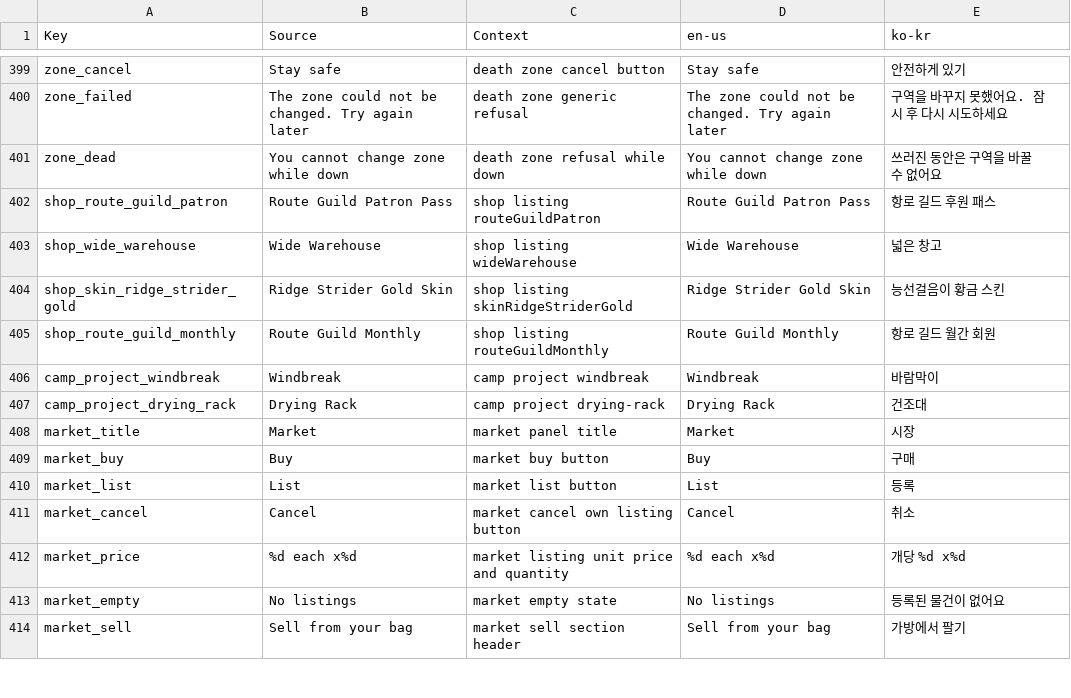
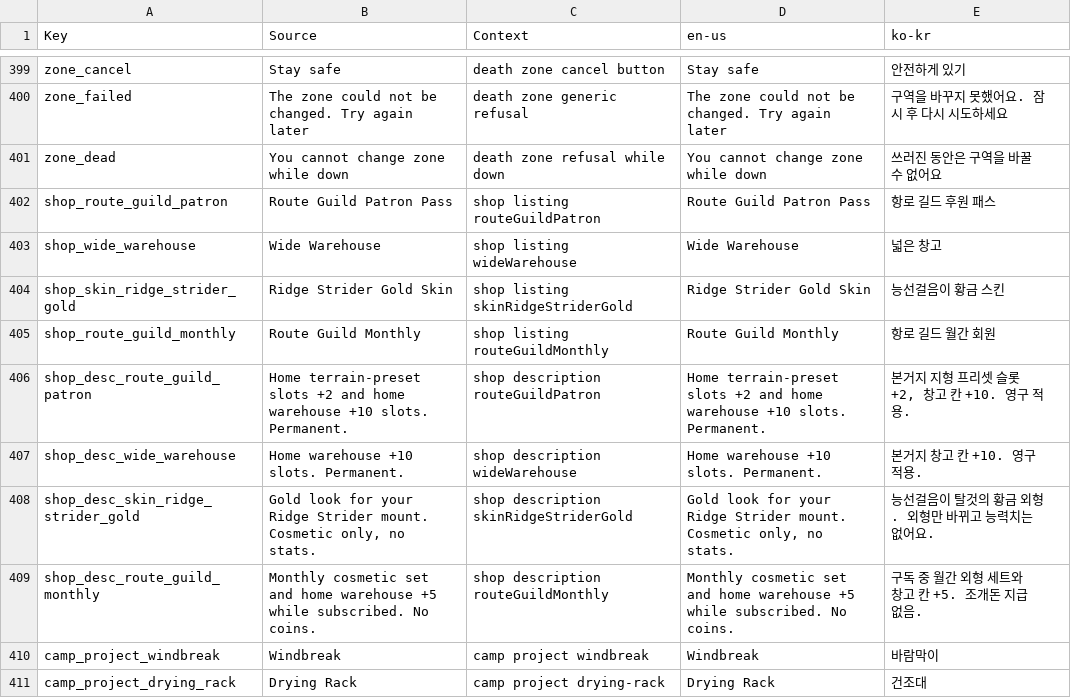
Before and after one commit to Indosaram/roblox_forge, a CSV file: games/robango-island/locale/strings.csv, drawn as a sheet; only a part is shown, gaps mark what is left out; the shorter side is filled out with more unchanged rows.

Commit message:
robango: fix world build (invalid terrain material Pebble), economy pass B+C
- RoleWorld used Enum.Material.Pebble for terrain; Roblox rejects it, so every role built an empty ocean. Use Limestone.
- production-worlds fake Terrain now rejects non-terrain materials like the engine (world-roles fails on the old code)
- herbivore-feed cooking_1 (berry+fiber), capture rope fiber+cord; survival tags on 7 early crafts
- camp projects above starter kit; startingBalance 100
- Patron Pass +2 home terrain preset slots (price unchanged); EN/KO SKU descriptions in shop rows
- repair-equipment cost by tier; harbor raw buyback 1-2 coins, 200/day UTC cap
- owner instructed local-main commits without PR, including genre/core changes

```diff
--- a/games/robango-island/locale/strings.csv
+++ b/games/robango-island/locale/strings.csv
@@ -405,2 +405,6 @@ shop_skin_ridge_strider_gold,Ridge Strider Gold Skin,shop listing skinRidgeStrid
 shop_route_guild_monthly,Route Guild Monthly,shop listing routeGuildMonthly,Route Guild Monthly,항로 길드 월간 회원
+shop_desc_route_guild_patron,Home terrain-preset slots +2 and home warehouse +10 slots. Permanent.,shop description routeGuildPatron,Home terrain-preset slots +2 and home warehouse +10 slots. Permanent.,"본거지 지형 프리셋 슬롯 +2, 창고 칸 +10. 영구 적용."
+shop_desc_wide_warehouse,Home warehouse +10 slots. Permanent.,shop description wideWarehouse,Home warehouse +10 slots. Permanent.,본거지 창고 칸 +10. 영구 적용.
+shop_desc_skin_ridge_strider_gold,"Gold look for your Ridge Strider mount. Cosmetic only, no stats.",shop description skinRidgeStriderGold,"Gold look for your Ridge Strider mount. Cosmetic only, no stats.",능선걸음이 탈것의 황금 외형. 외형만 바뀌고 능력치는 없어요.
+shop_desc_route_guild_monthly,Monthly cosmetic set and home warehouse +5 while subscribed. No coins.,shop description routeGuildMonthly,Monthly cosmetic set and home warehouse +5 while subscribed. No coins.,구독 중 월간 외형 세트와 창고 칸 +5. 조개돈 지급 없음.
 camp_project_windbreak,Windbreak,camp project windbreak,Windbreak,바람막이
```
Also changed, not shown: games/robango-island/locale/provenance.csv, 35 other files.
